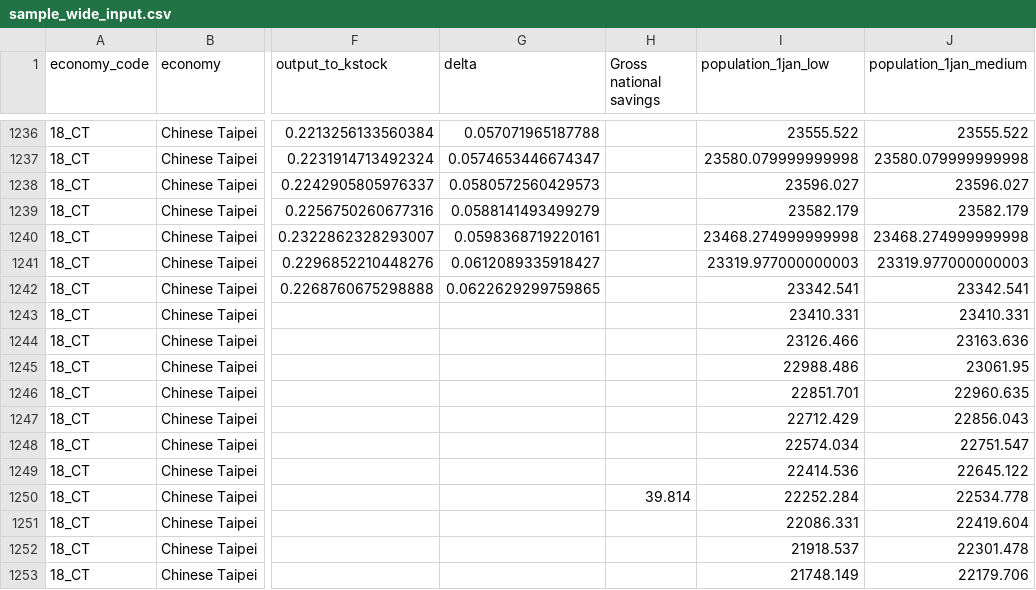
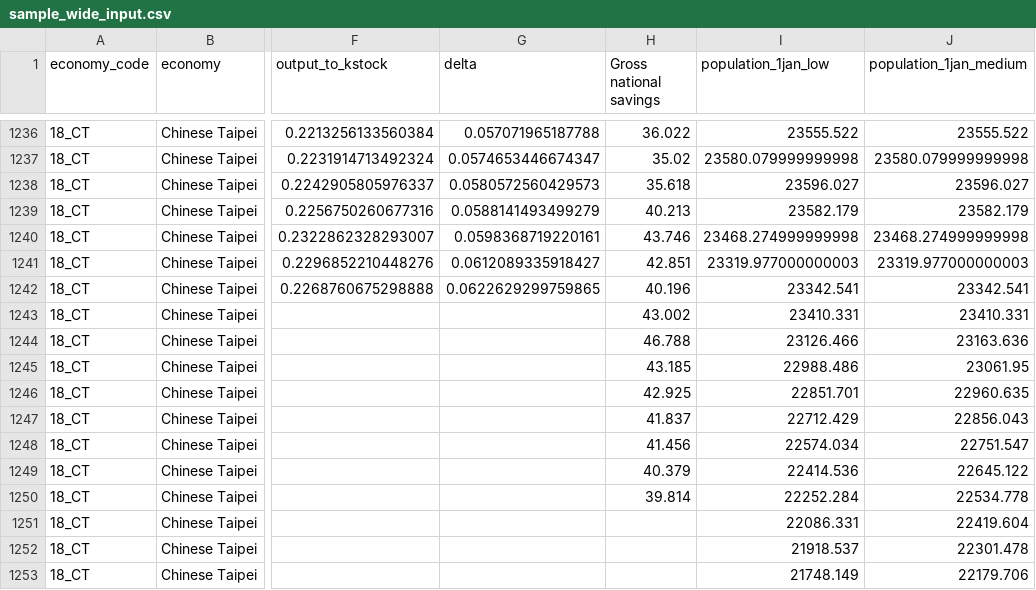
Before and after one commit to lytran1005/macro-model-interface, a CSV file: sample_wide_input.csv, drawn as a sheet; only a part is shown, gaps mark what is left out; the diff covers the shown part only; the diff names each change by its address in the sheet, - before the commit and + after, or states it on an @@ line.

```diff
--- a/sample_wide_input.csv
+++ b/sample_wide_input.csv
-H1236 (Gross national savings): (empty)
+H1236 (Gross national savings): 36.022
-H1237 (Gross national savings): (empty)
+H1237 (Gross national savings): 35.02
-H1238 (Gross national savings): (empty)
+H1238 (Gross national savings): 35.618
-H1239 (Gross national savings): (empty)
+H1239 (Gross national savings): 40.213
-H1240 (Gross national savings): (empty)
+H1240 (Gross national savings): 43.746
-H1241 (Gross national savings): (empty)
+H1241 (Gross national savings): 42.851
-H1242 (Gross national savings): (empty)
+H1242 (Gross national savings): 40.196
-H1243 (Gross national savings): (empty)
+H1243 (Gross national savings): 43.002
-H1244 (Gross national savings): (empty)
+H1244 (Gross national savings): 46.788
-H1245 (Gross national savings): (empty)
+H1245 (Gross national savings): 43.185
-H1246 (Gross national savings): (empty)
+H1246 (Gross national savings): 42.925
-H1247 (Gross national savings): (empty)
+H1247 (Gross national savings): 41.837
-H1248 (Gross national savings): (empty)
+H1248 (Gross national savings): 41.456
-H1249 (Gross national savings): (empty)
+H1249 (Gross national savings): 40.379
```
Also changed, not shown: 27 edited cells elsewhere in this file, results/validation_report.csv, 10 other files.
